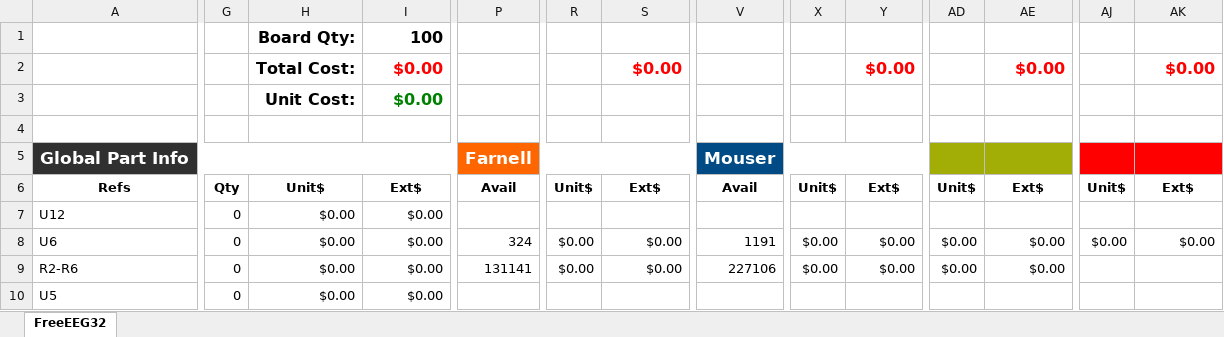
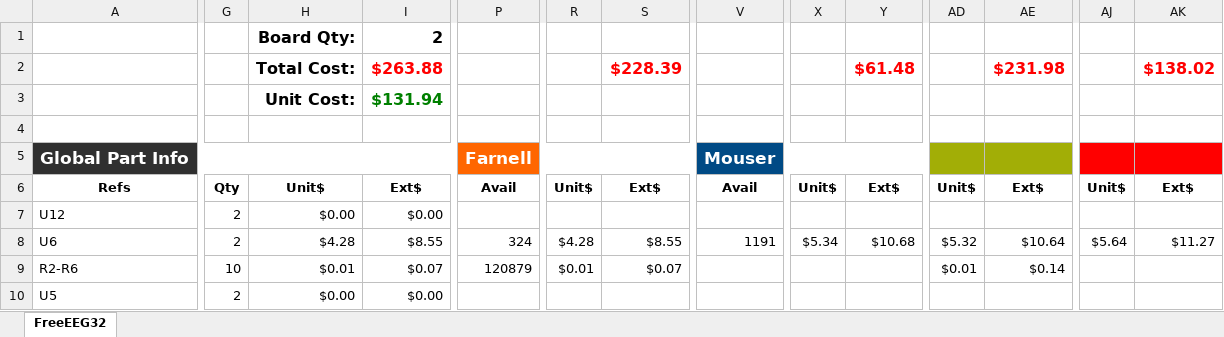
Before and after one commit to neuroidss/FreeEEG32-alpha1.0, an Excel workbook: KiCad/out/bom/FreeEEG32.xlsx, sheet FreeEEG32, drawn as a sheet; only a part is shown, gaps mark what is left out; values as stored, in another font and other column widths than the file's, no borders; conditional formats not drawn; removed rows and columns are numbered as before the commit, all else as after; rows hold the shown columns only; the diff covers the shown part only; the diff names each change by its address in the sheet, - before the commit and + after, or states it on an @@ line.

```diff
--- a/KiCad/out/bom/FreeEEG32.xlsx (sheet FreeEEG32)
+++ b/KiCad/out/bom/FreeEEG32.xlsx (sheet FreeEEG32)
-I1: 100
+I1: 2
-row 2:  |  | Total Cost: | $0.00 |  |  | $0.00 |  |  | $0.00 |  | $0.00 |  | $0.00
-row 3:  |  | Unit Cost: | $0.00
+row 2:  |  | Total Cost: | $263.88 |  |  | $228.39 |  |  | $61.48 |  | $231.98 |  | $138.02
+row 3:  |  | Unit Cost: | $131.94
-G7:G8: 0
+G7:G8: 2
-H8: $0.00
+H8: $4.28
-I8: $0.00
+I8: $8.55
-R8: $0.00
+R8: $4.28
-S8: $0.00
+S8: $8.55
-X8: $0.00
+X8: $5.34
-Y8: $0.00
+Y8: $10.68
-AD8: $0.00
+AD8: $5.32
-AE8: $0.00
+AE8: $10.64
-AJ8: $0.00
+AJ8: $5.64
-AK8: $0.00
+AK8: $11.27
-G9: 0
+G9: 10
-H9: $0.00
+H9: $0.01
-I9: $0.00
+I9: $0.07
-P9: 131141
+P9: 120879
-R9: $0.00
+R9: $0.01
-S9: $0.00
+S9: $0.07
-V9: 227106
+V9: (empty)
-X9: $0.00
+X9: (empty)
-Y9: $0.00
+Y9: (empty)
-AD9: $0.00
+AD9: $0.01
-AE9: $0.00
+AE9: $0.14
-G10: 0
+G10: 2
```
Also changed, not shown: 3 added rows, 37 removed rows and 263 edited cells elsewhere in this sheet, formulas that keep their value, 7 other files.
